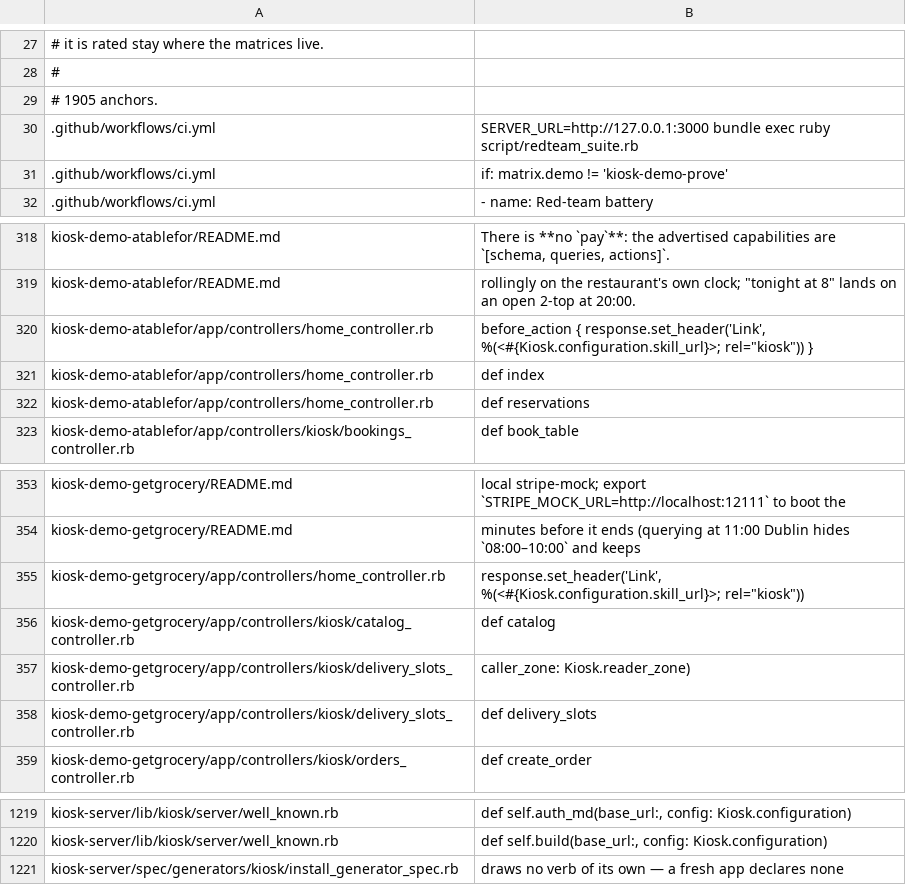
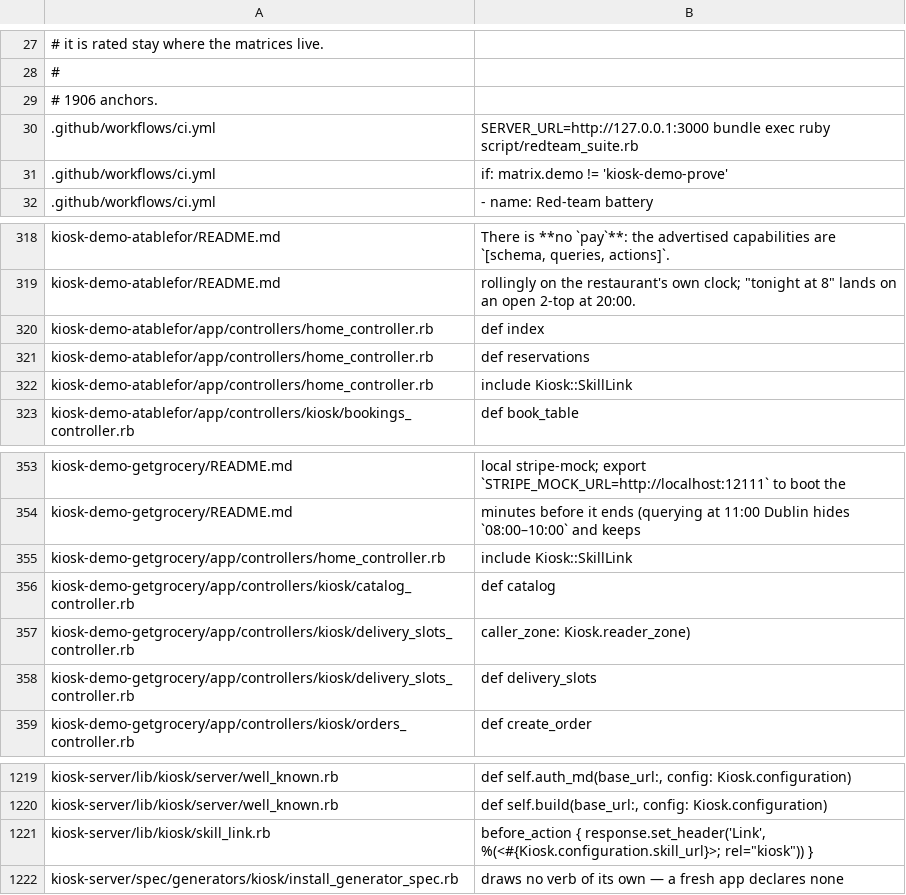
Before and after one commit to kiosk-hq/kiosk, a TSV file: spec/conformance-anchors.tsv, drawn as a sheet; only a part is shown, gaps mark what is left out.

```diff
--- a/spec/conformance-anchors.tsv
+++ b/spec/conformance-anchors.tsv
@@ -28,3 +28,3 @@
 #
-# 1905 anchors.
+# 1906 anchors.
 .github/workflows/ci.yml	          SERVER_URL=http://127.0.0.1:3000 bundle exec ruby script/redteam_suite.rb
@@ -319,5 +319,5 @@ kiosk-demo-atablefor/README.md	There is **no `pay`**: the advertised capabilitie
 kiosk-demo-atablefor/README.md	rollingly on the restaurant's own clock; "tonight at 8" lands on an open 2-top at 20:00.
-kiosk-demo-atablefor/app/controllers/home_controller.rb	before_action { response.set_header('Link', %(<#{Kiosk.configuration.skill_url}>; rel="kiosk")) }
 kiosk-demo-atablefor/app/controllers/home_controller.rb	def index
 kiosk-demo-atablefor/app/controllers/home_controller.rb	def reservations
+kiosk-demo-atablefor/app/controllers/home_controller.rb	include Kiosk::SkillLink
 kiosk-demo-atablefor/app/controllers/kiosk/bookings_controller.rb	def book_table
@@ -354,3 +354,3 @@ kiosk-demo-getgrocery/README.md	local stripe-mock; export `STRIPE_MOCK_URL=http:
 kiosk-demo-getgrocery/README.md	minutes before it ends (querying at 11:00 Dublin hides `08:00–10:00` and keeps
-kiosk-demo-getgrocery/app/controllers/home_controller.rb	response.set_header('Link', %(<#{Kiosk.configuration.skill_url}>; rel="kiosk"))
+kiosk-demo-getgrocery/app/controllers/home_controller.rb	include Kiosk::SkillLink
 kiosk-demo-getgrocery/app/controllers/kiosk/catalog_controller.rb	def catalog
@@ -1220,2 +1220,3 @@ kiosk-server/lib/kiosk/server/well_known.rb	def self.auth_md(base_url:, config:
 kiosk-server/lib/kiosk/server/well_known.rb	def self.build(base_url:, config: Kiosk.configuration)
+kiosk-server/lib/kiosk/skill_link.rb	before_action { response.set_header('Link', %(<#{Kiosk.configuration.skill_url}>; rel="kiosk")) }
 kiosk-server/spec/generators/kiosk/install_generator_spec.rb	draws no verb of its own — a fresh app declares none
```
